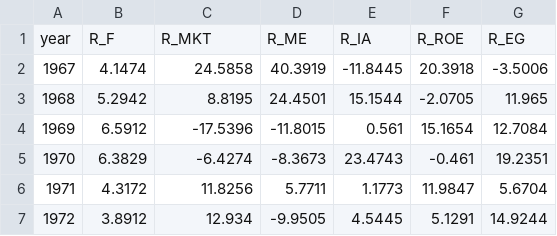
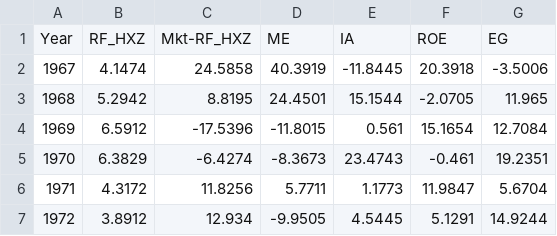
Before and after one commit to patrickwjwang/equity-cycle, a CSV file: data/processed/hxz_yearly.csv, drawn as a sheet; only a part is shown; removed rows and columns are numbered as before the commit, all else as after; the diff names each change by its address in the sheet, - before the commit and + after, or states it on an @@ line.

```diff
--- a/data/processed/hxz_yearly.csv
+++ b/data/processed/hxz_yearly.csv
-row 1: year | R_F | R_MKT | R_ME | R_IA | R_ROE | R_EG
+row 1: Year | RF_HXZ | Mkt-RF_HXZ | ME | IA | ROE | EG
```
Also changed, not shown: data/processed/hxz_daily.csv, data/processed/hxz_monthly.csv, 7 other files.
